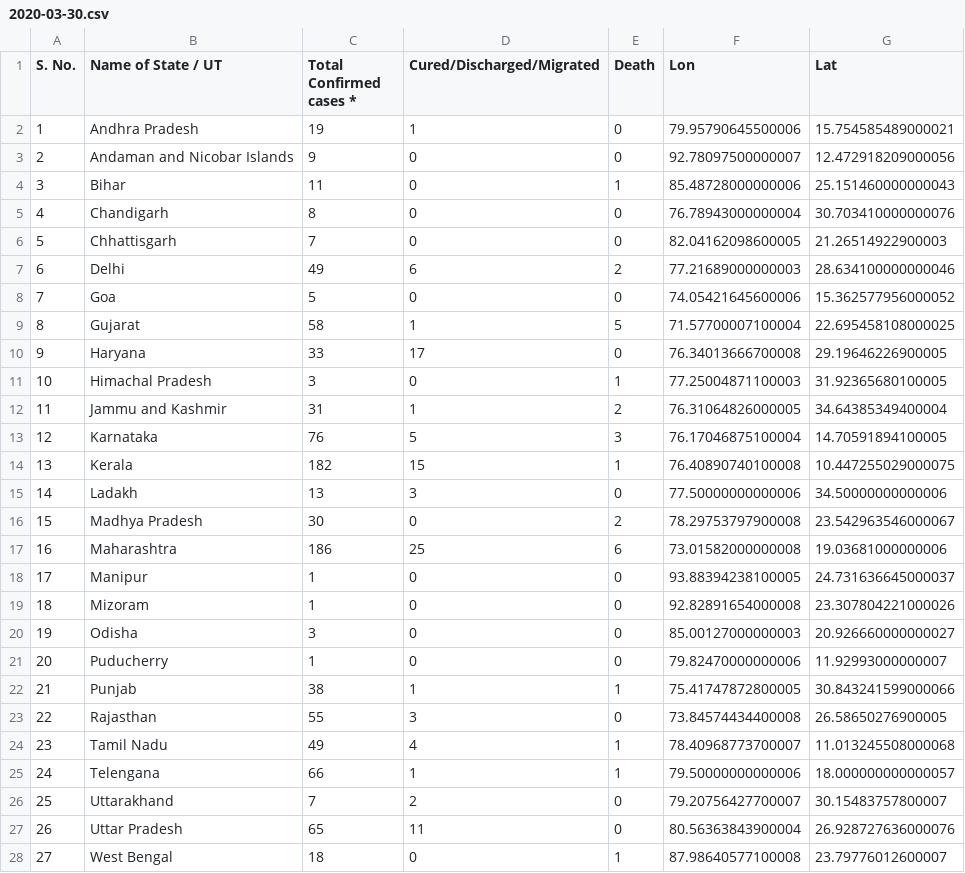
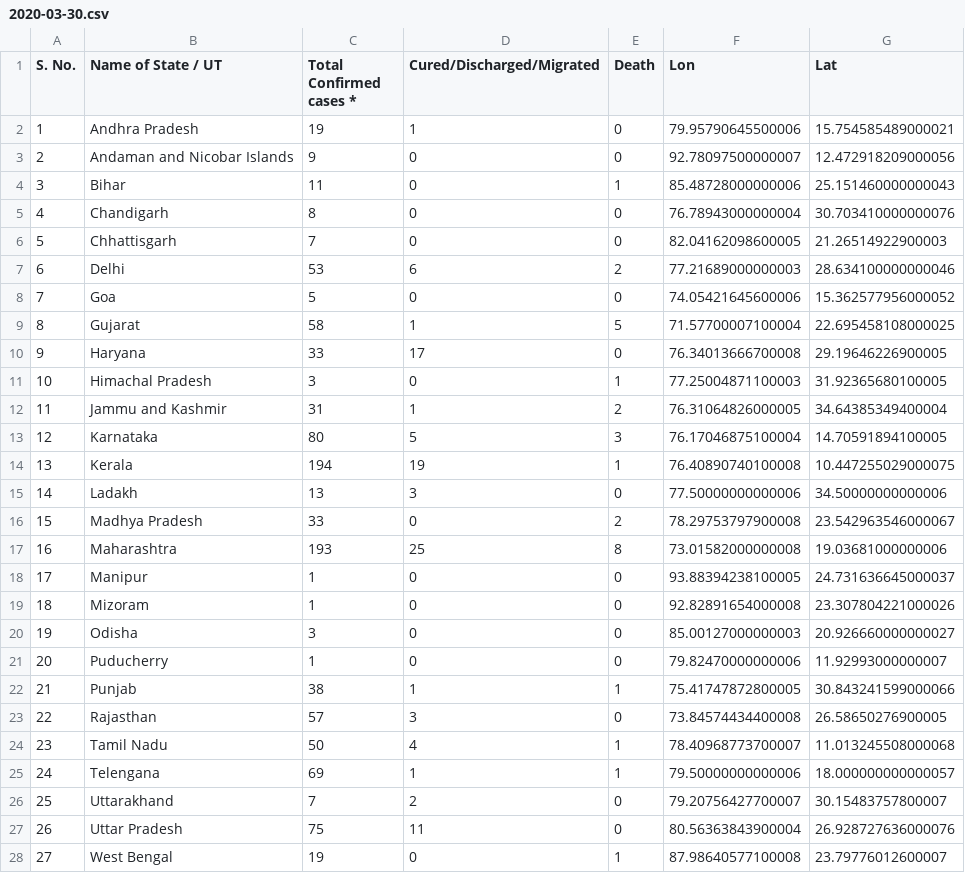
Before and after one commit to armsp/covid19.in, a CSV file: datasets/statewise_distribution/2020-03-30.csv, drawn as a sheet.

```diff
--- a/datasets/statewise_distribution/2020-03-30.csv
+++ b/datasets/statewise_distribution/2020-03-30.csv
@@ -6,3 +6,3 @@ S. No.,Name of State / UT,Total Confirmed cases *,Cured/Discharged/Migrated,Deat
 5,Chhattisgarh,7,0,0,82.04162098600005,21.26514922900003
-6,Delhi,49,6,2,77.21689000000003,28.634100000000046
+6,Delhi,53,6,2,77.21689000000003,28.634100000000046
 7,Goa,5,0,0,74.05421645600006,15.362577956000052
@@ -12,7 +12,7 @@ S. No.,Name of State / UT,Total Confirmed cases *,Cured/Discharged/Migrated,Deat
 11,Jammu and Kashmir,31,1,2,76.31064826000005,34.64385349400004
-12,Karnataka,76,5,3,76.17046875100004,14.70591894100005
-13,Kerala,182,15,1,76.40890740100008,10.447255029000075
+12,Karnataka,80,5,3,76.17046875100004,14.70591894100005
+13,Kerala,194,19,1,76.40890740100008,10.447255029000075
 14,Ladakh,13,3,0,77.50000000000006,34.50000000000006
-15,Madhya Pradesh,30,0,2,78.29753797900008,23.542963546000067
-16,Maharashtra,186,25,6,73.01582000000008,19.03681000000006
+15,Madhya Pradesh,33,0,2,78.29753797900008,23.542963546000067
+16,Maharashtra,193,25,8,73.01582000000008,19.03681000000006
 17,Manipur,1,0,0,93.88394238100005,24.731636645000037
@@ -22,7 +22,7 @@ S. No.,Name of State / UT,Total Confirmed cases *,Cured/Discharged/Migrated,Deat
 21,Punjab,38,1,1,75.41747872800005,30.843241599000066
-22,Rajasthan,55,3,0,73.84574434400008,26.58650276900005
-23,Tamil Nadu,49,4,1,78.40968773700007,11.013245508000068
-24,Telengana,66,1,1,79.50000000000006,18.000000000000057
+22,Rajasthan,57,3,0,73.84574434400008,26.58650276900005
+23,Tamil Nadu,50,4,1,78.40968773700007,11.013245508000068
+24,Telengana,69,1,1,79.50000000000006,18.000000000000057
 25,Uttarakhand,7,2,0,79.20756427700007,30.15483757800007
-26,Uttar Pradesh,65,11,0,80.56363843900004,26.928727636000076
-27,West Bengal,18,0,1,87.98640577100008,23.79776012600007
+26,Uttar Pradesh,75,11,0,80.56363843900004,26.928727636000076
+27,West Bengal,19,0,1,87.98640577100008,23.79776012600007
```
Also changed, not shown: 3 other files.
